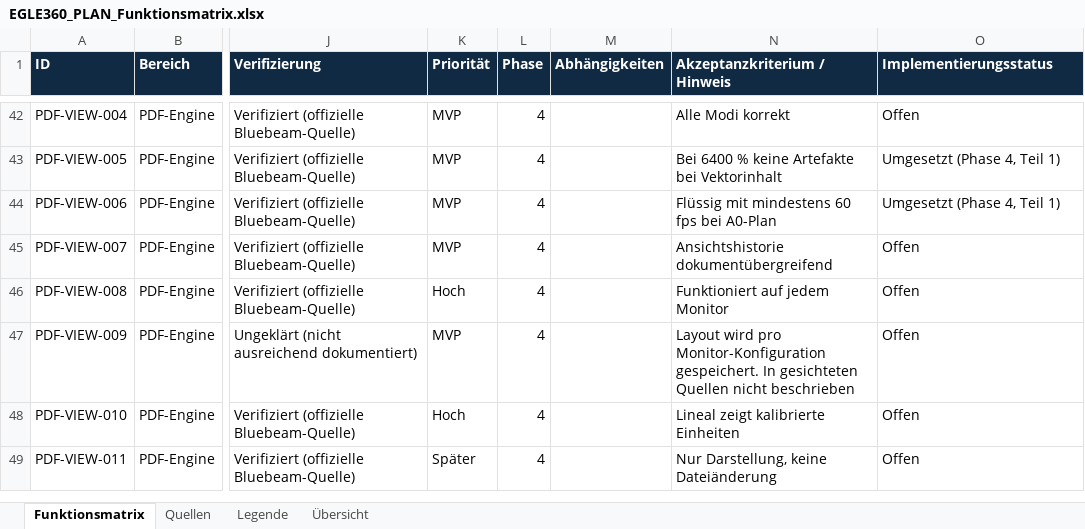
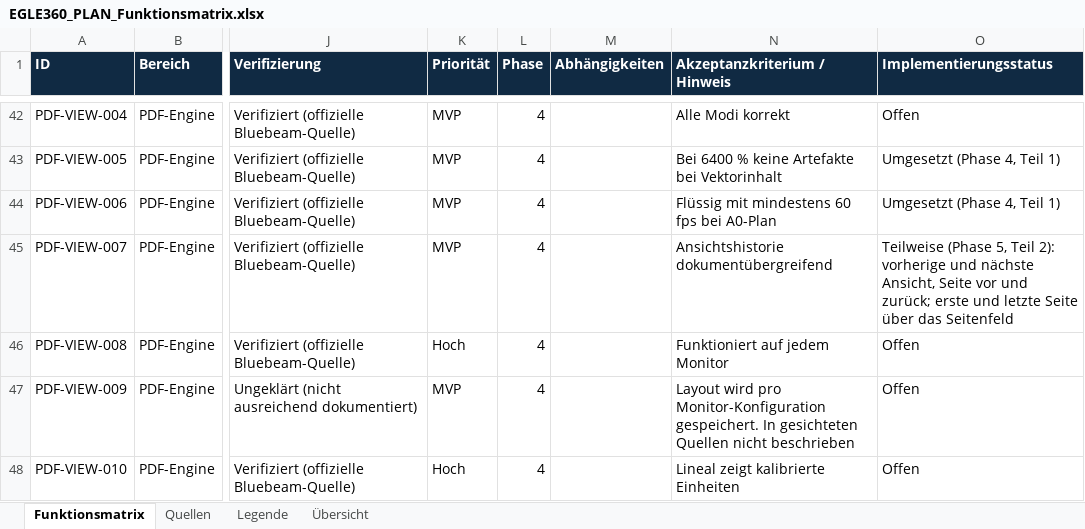
Before and after one commit to EGLE360/EGLE360-PLAN, an Excel workbook: docs/phase1/EGLE360_PLAN_Funktionsmatrix.xlsx, sheet Funktionsmatrix, drawn as a sheet; only a part is shown, gaps mark what is left out; the shorter side is filled out with more unchanged rows; values as stored, in another font and other column widths than the file's, no borders; the diff names each change by its address in the sheet, - before the commit and + after, or states it on an @@ line.

```diff
--- a/docs/phase1/EGLE360_PLAN_Funktionsmatrix.xlsx (sheet Funktionsmatrix)
+++ b/docs/phase1/EGLE360_PLAN_Funktionsmatrix.xlsx (sheet Funktionsmatrix)
-O45 (Implementierungsstatus): Offen
+O45 (Implementierungsstatus): Teilweise (Phase 5, Teil 2): vorherige und nächste Ansicht, Seite vor und zurück; erste und letzte Seite über das Seitenfeld
```
Also changed, not shown: 7 other files.
